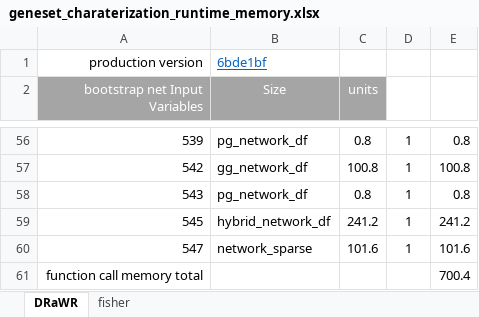
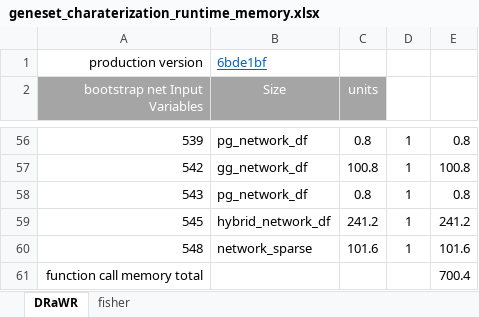
Before and after one commit to KnowEnG/GeneSet_Characterization_Pipeline, an Excel workbook: data/verification/geneset_charaterization_runtime_memory.xlsx, sheet DRaWR, drawn as a sheet; only a part is shown, gaps mark what is left out; values as stored, in another font and other column widths than the file's, no borders; the diff names each change by its address in the sheet, - before the commit and + after, or states it on an @@ line.

Commit message:
updated line numbers, variables

```diff
--- a/data/verification/geneset_charaterization_runtime_memory.xlsx (sheet DRaWR)
+++ b/data/verification/geneset_charaterization_runtime_memory.xlsx (sheet DRaWR)
-A60 (bootstrap net Input Variables): 547
+A60 (bootstrap net Input Variables): 548
```
Also changed, not shown: sheet fisher.
